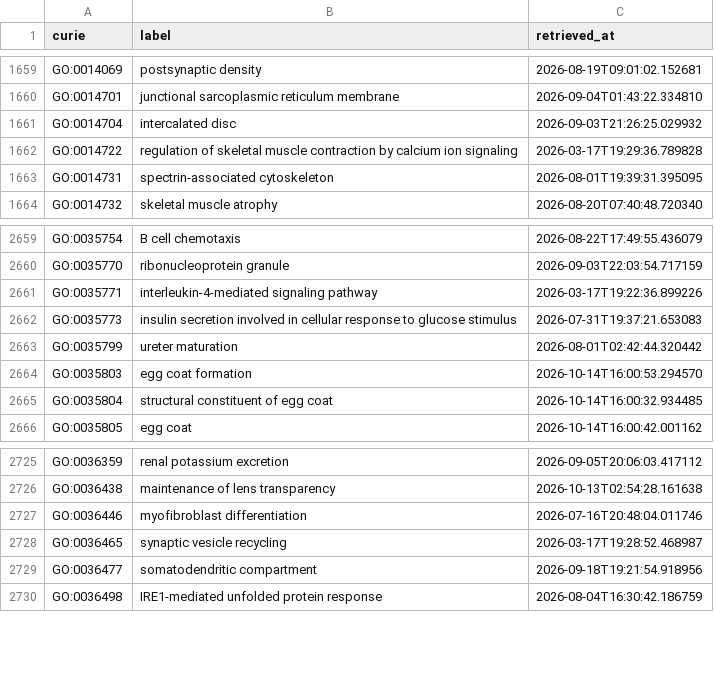
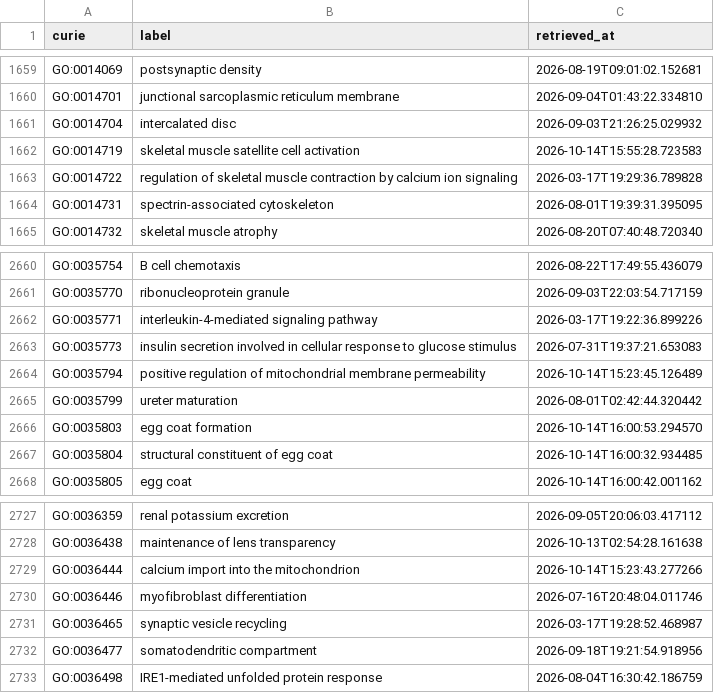
Before and after one commit to AnastasiyaKuznetsova/dismech, a CSV file: cache/go/terms.csv, drawn as a sheet; only a part is shown, gaps mark what is left out; the diff names each change by its address in the sheet, - before the commit and + after, or states it on an @@ line.

```diff
--- a/cache/go/terms.csv
+++ b/cache/go/terms.csv
+row 1662: GO:0014719 | skeletal muscle satellite cell activation | 2026-10-14T15:55:28.723583
+row 2664: GO:0035794 | positive regulation of mitochondrial membrane permeability | 2026-10-14T15:23:45.126489
+row 2729: GO:0036444 | calcium import into the mitochondrion | 2026-10-14T15:23:43.277266
```
Also changed, not shown: cache/enums/diseaseterm_b84b03ef2175.csv, cache/enums/phenotypeterm_939f99dde0f5.csv, 32 other files.
